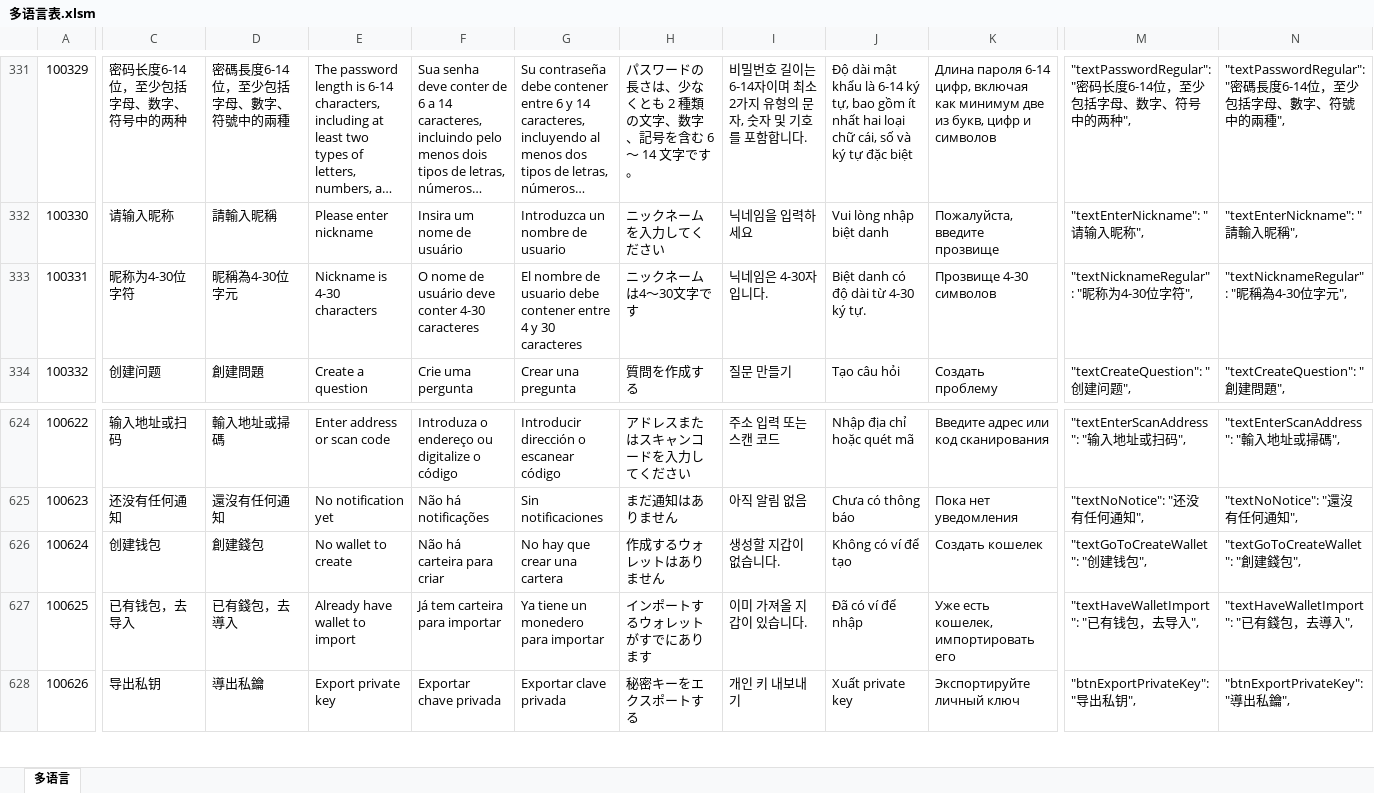
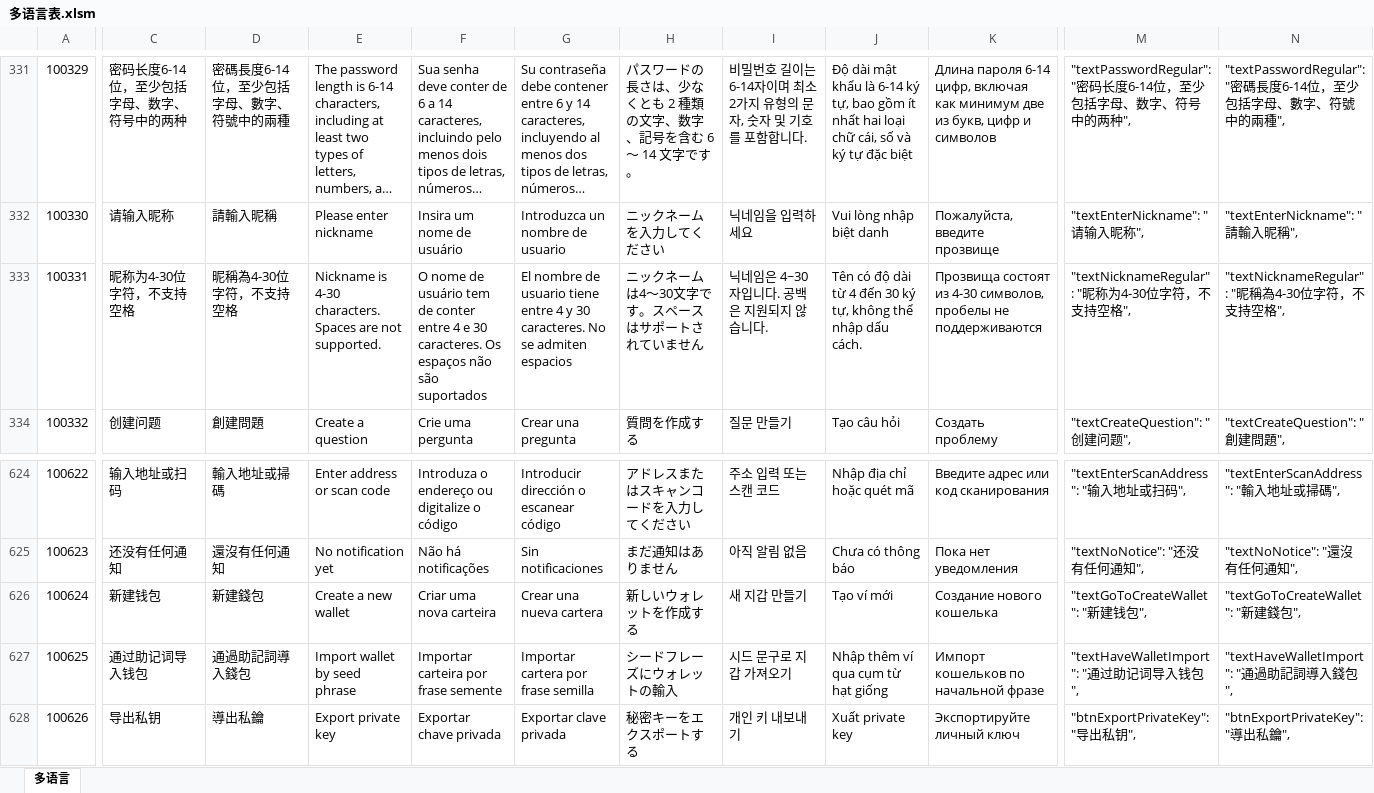
Before and after one commit to liujianyu57/socrates-lang, an Excel workbook: 多语言表.xlsm, sheet 多语言, drawn as a sheet; only a part is shown, gaps mark what is left out; long unchanged cells end in …; values as stored, in another font and other column widths than the file's, no borders; charts and pictures and conditional formats not drawn; the diff covers the shown part only; the diff names each change by its address in the sheet, - before the commit and + after, or states it on an @@ line.

```diff
--- a/多语言表.xlsm (sheet 多语言)
+++ b/多语言表.xlsm (sheet 多语言)
-C333: 昵称为4-30位字符
+C333: 昵称为4-30位字符，不支持空格
-D333: 昵稱為4-30位字元
+D333: 昵稱為4-30位字符，不支持空格
-E333: Nickname is 4-30 characters
+E333: Nickname is 4-30 characters. Spaces are not supported.
-F333: …de usuário deve conter 4-30 caracteres
+F333: …de usuário tem de conter entre 4 e 30 caracteres. Os espaços não são suportados
-G333: …de usuario debe contener entre 4 y 30 caracteres
+G333: …de usuario tiene entre 4 y 30 caracteres. No se admiten espacios
-H333: ニックネームは4～30文字です
+H333: ニックネームは4～30文字です。スペースはサポートされていません
-I333: 닉네임은 4-30자입니다.
+I333: 닉네임은 4~30자입니다. 공백은 지원되지 않습니다.
-J333: Biệt danh có độ dài từ 4-30 ký tự.
+J333: Tên có độ dài từ 4 đến 30 ký tự, không thể nhập dấu cách.
-K333: Прозвище 4-30 символов
+K333: Прозвища состоят из 4-30 символов, пробелы не поддерживаются
-M333: "textNicknameRegular": "昵称为4-30位字符",
+M333: "textNicknameRegular": "昵称为4-30位字符，不支持空格",
-N333: "textNicknameRegular": "昵稱為4-30位字元",
+N333: "textNicknameRegular": "昵稱為4-30位字符，不支持空格",
-C626: 创建钱包
+C626: 新建钱包
-D626: 創建錢包
+D626: 新建錢包
-E626: No wallet to create
+E626: Create a new wallet
-F626: Não há carteira para criar
+F626: Criar uma nova carteira
-G626: No hay que crear una cartera
+G626: Crear una nueva cartera
-H626: 作成するウォレットはありません
+H626: 新しいウォレットを作成する
-I626: 생성할 지갑이 없습니다.
+I626: 새 지갑 만들기
-J626: Không có ví để tạo
+J626: Tạo ví mới
-K626: Создать кошелек
+K626: Создание нового кошелька
-M626: "textGoToCreateWallet": "创建钱包",
+M626: "textGoToCreateWallet": "新建钱包",
-N626: "textGoToCreateWallet": "創建錢包",
+N626: "textGoToCreateWallet": "新建錢包",
-C627: 已有钱包，去导入
+C627: 通过助记词导入钱包
-D627: 已有錢包，去導入
+D627: 通過助記詞導入錢包
-E627: Already have wallet to import
+E627: Import wallet by seed phrase
-F627: Já tem carteira para importar
+F627: Importar carteira por frase semente
-G627: Ya tiene un monedero para importar
+G627: Importar cartera por frase semilla
-H627: インポートするウォレットがすでにあります
+H627: シードフレーズにウォレットの輸入
-I627: 이미 가져올 지갑이 있습니다.
+I627: 시드 문구로 지갑 가져오기
-J627: Đã có ví để nhập
+J627: Nhập thêm ví qua cụm từ hạt giống
-K627: Уже есть кошелек, импортировать его
+K627: Импорт кошельков по начальной фразе
-M627: "textHaveWalletImport": "已有钱包，去导入",
+M627: "textHaveWalletImport": "通过助记词导入钱包",
-N627: "textHaveWalletImport": "已有錢包，去導入",
+N627: "textHaveWalletImport": "通過助記詞導入錢包",
```
Also changed, not shown: 331 edited cells elsewhere in this sheet, 9 other files.
